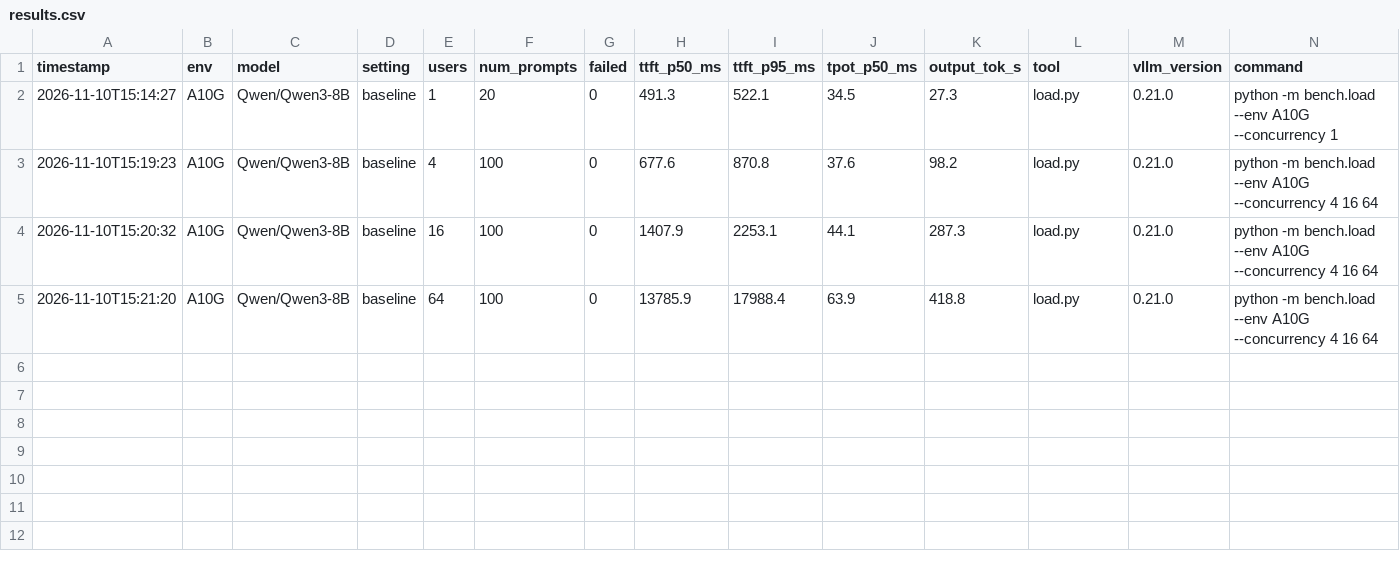
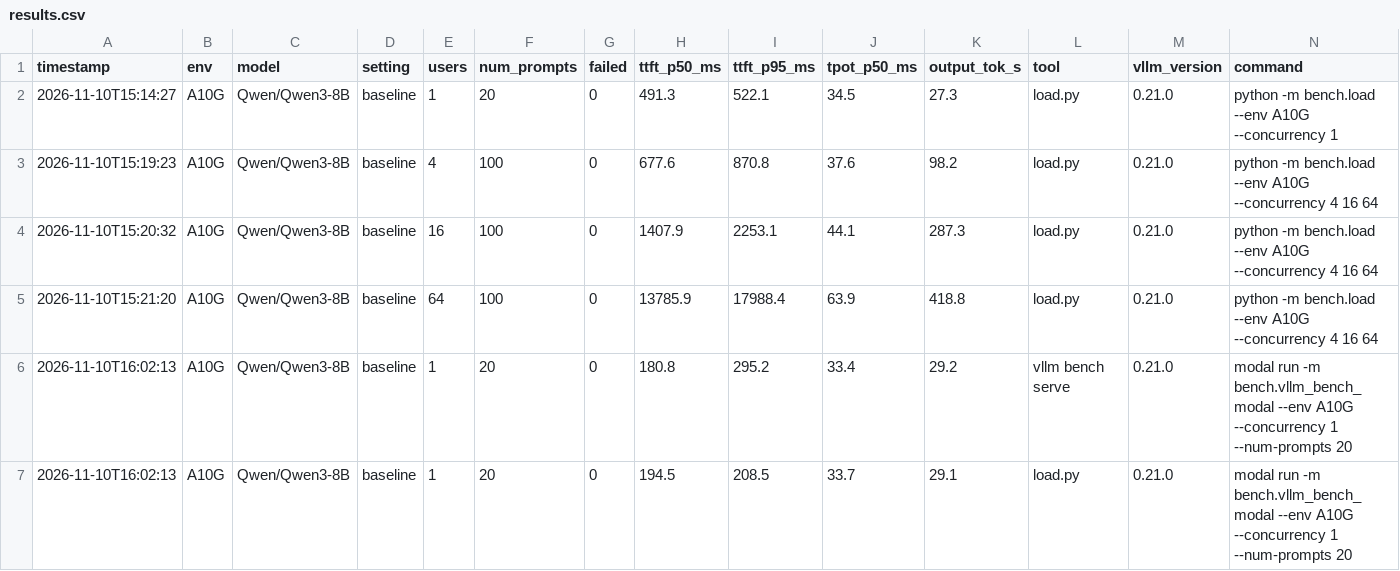
Before and after one commit to TianpeiLuke/lukexie-vllm-serving-lab, a CSV file: results/results.csv, drawn as a sheet.

```diff
--- a/results/results.csv
+++ b/results/results.csv
@@ -5 +5,3 @@ timestamp,env,model,setting,users,num_prompts,failed,ttft_p50_ms,ttft_p95_ms,tpo
 2026-11-10T15:21:20,A10G,Qwen/Qwen3-8B,baseline,64,100,0,13785.9,17988.4,63.9,418.8,load.py,0.21.0,python -m bench.load --env A10G --concurrency 4 16 64
+2026-11-10T16:02:13,A10G,Qwen/Qwen3-8B,baseline,1,20,0,180.8,295.2,33.4,29.2,vllm bench serve,0.21.0,modal run -m bench.vllm_bench_modal --env A10G --concurrency 1 --num-prompts 20
+2026-11-10T16:02:13,A10G,Qwen/Qwen3-8B,baseline,1,20,0,194.5,208.5,33.7,29.1,load.py,0.21.0,modal run -m bench.vllm_bench_modal --env A10G --concurrency 1 --num-prompts 20
```
Also changed, not shown: 5 other files.
